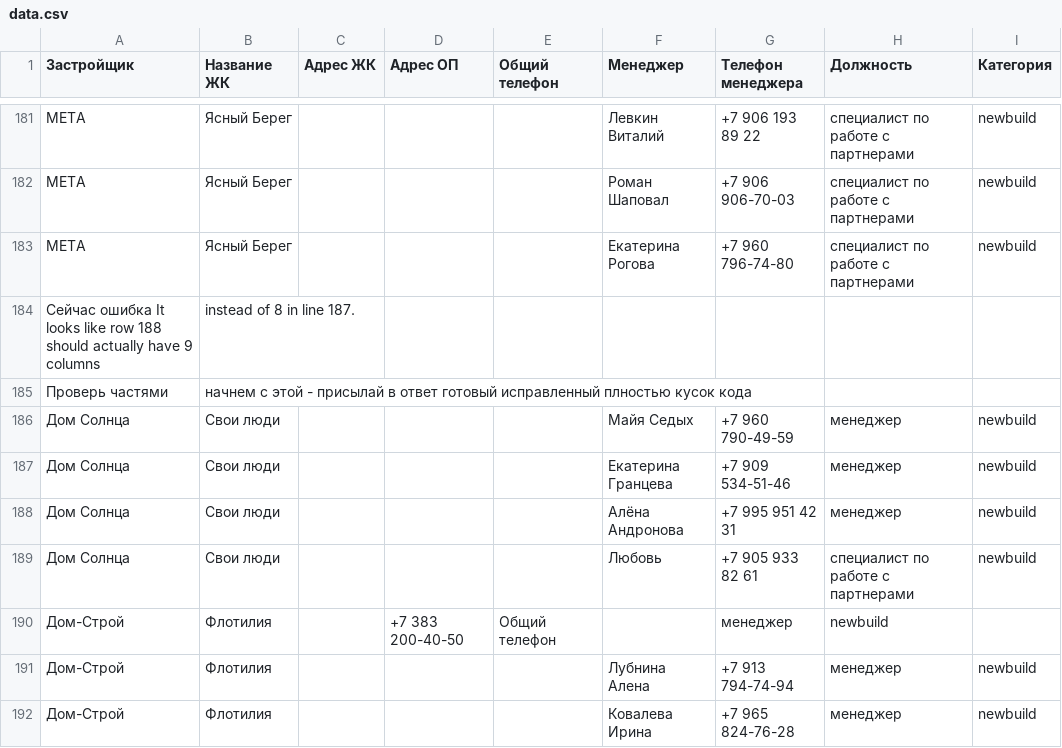
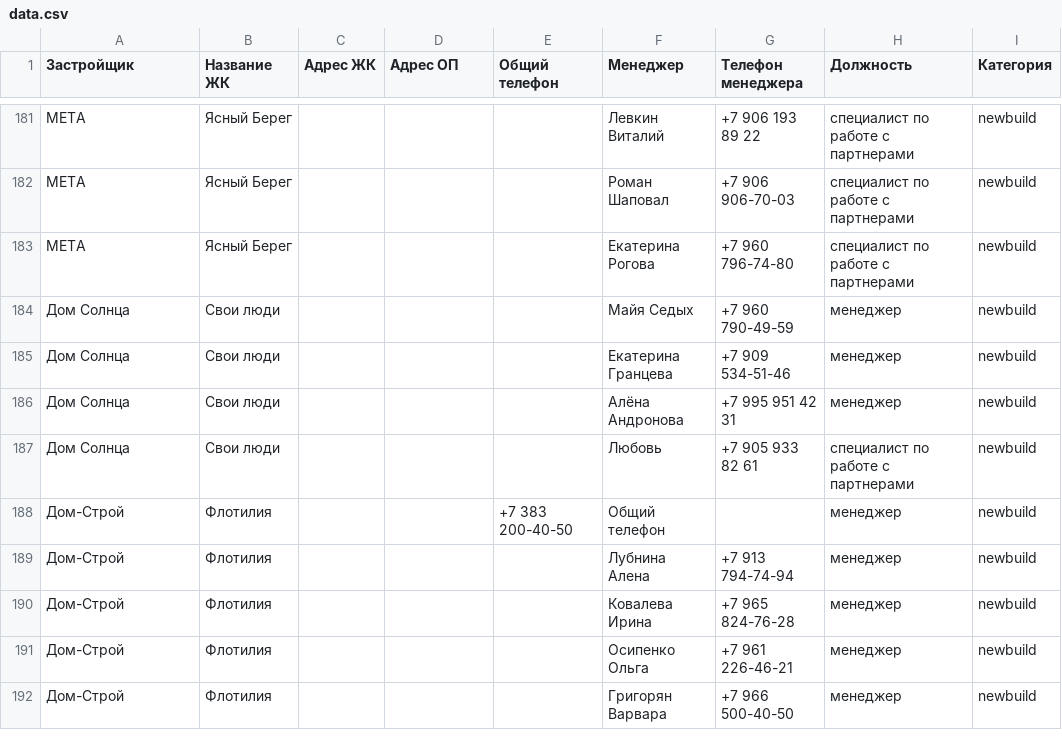
Before and after one commit to Allikk38/realty-search, a CSV file: data.csv, drawn as a sheet; only a part is shown, gaps mark what is left out; the shorter side is filled out with more unchanged rows; removed rows and columns are numbered as before the commit, all else as after; the diff names each change by its address in the sheet, - before the commit and + after, or states it on an @@ line.

Commit message:
Update data.csv

```diff
--- a/data.csv
+++ b/data.csv
-row 184: Сейчас ошибка It looks like row 188 should actually have 9 columns | instead of 8 in line 187.
-row 185: Проверь частями | начнем с этой - присылай в ответ готовый исправленный плностью кусок кода
-row 190: Дом-Строй | Флотилия |  | +7 383 200-40-50 | Общий телефон |  | менеджер | newbuild
+row 188: Дом-Строй | Флотилия |  |  | +7 383 200-40-50 | Общий телефон |  | менеджер | newbuild
```
